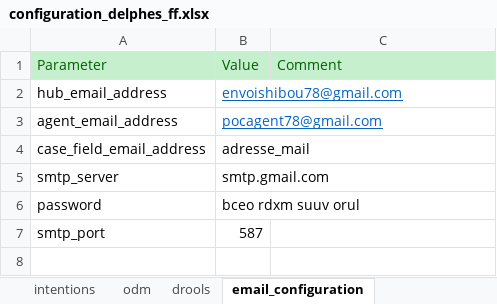
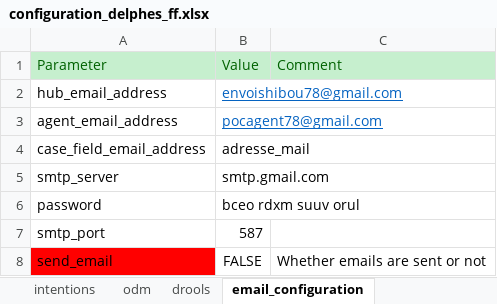
Before and after one commit to athena-ceo/trusted-service, an Excel workbook: apps/delphes/runtime/configuration_delphes_ff.xlsx, sheet email_configuration, drawn as a sheet; values as stored, in another font and other column widths than the file's, no borders; the diff names each change by its address in the sheet, - before the commit and + after, or states it on an @@ line.

```diff
--- a/apps/delphes/runtime/configuration_delphes_ff.xlsx (sheet email_configuration)
+++ b/apps/delphes/runtime/configuration_delphes_ff.xlsx (sheet email_configuration)
+row 8: send_email | FALSE | Whether emails are sent or not
```
Also changed, not shown: sheet intentions, sheet definitions, sheet backend, sheet email_templates, sheet text_analysis, other sheet tabs, 22 other files.
